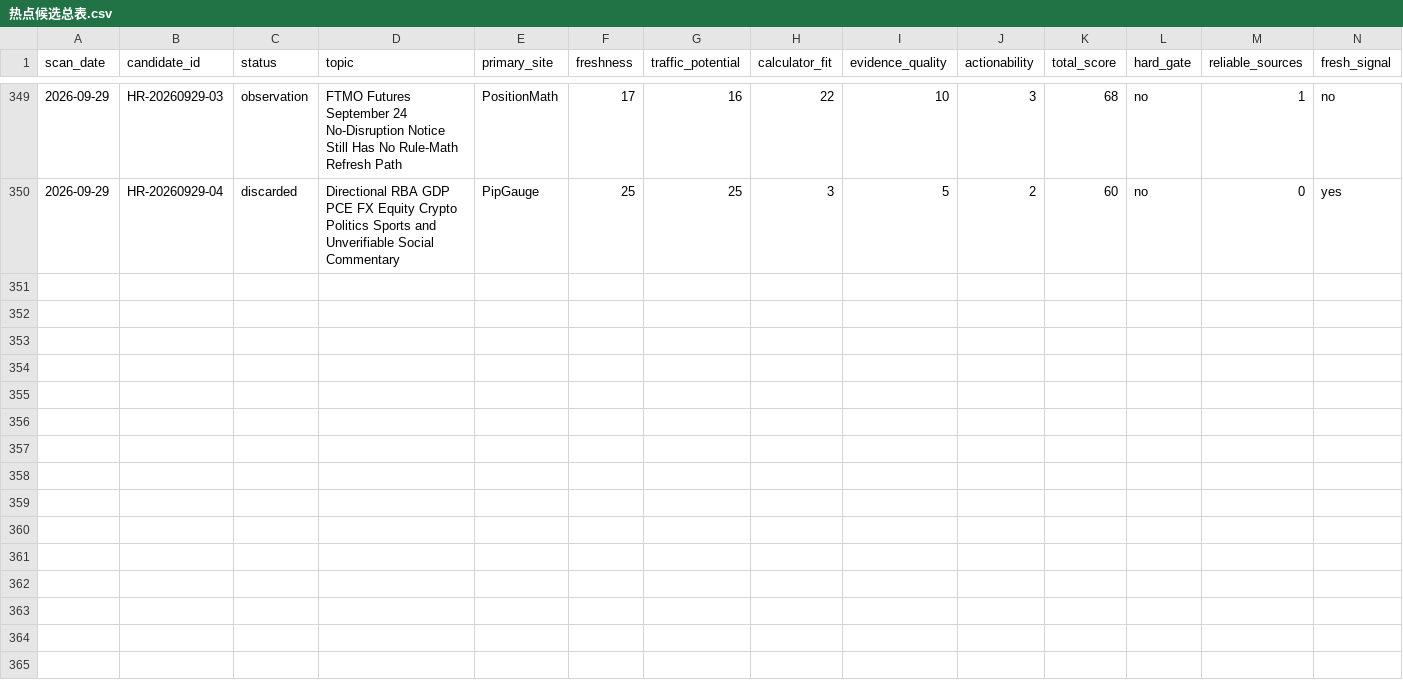
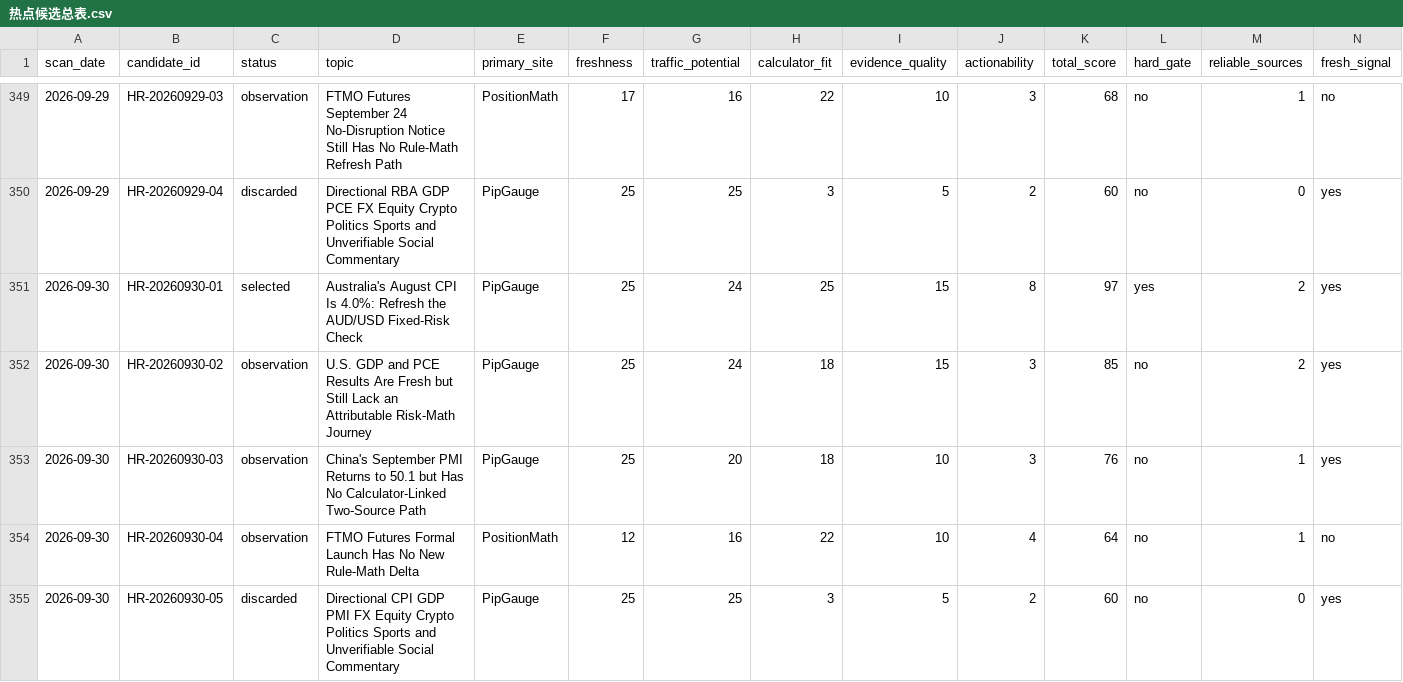
Before and after one commit to alastor8906/pipgauge-hotspot-radar-pages, a CSV file: radar/热点候选总表.csv, drawn as a sheet; only a part is shown, gaps mark what is left out; rows hold the shown columns only; the diff names each change by its address in the sheet, - before the commit and + after, or states it on an @@ line.

```diff
--- a/radar/热点候选总表.csv
+++ b/radar/热点候选总表.csv
+row 351: 2026-09-30 | HR-20260930-01 | selected | Australia's August CPI Is 4.0%: Refresh the AUD/USD Fixed-Risk Check | PipGauge | 25 | 24 | 25 | 15 | 8 | 97 | yes | 2 | yes
+row 352: 2026-09-30 | HR-20260930-02 | observation | U.S. GDP and PCE Results Are Fresh but Still Lack an Attributable Risk-Math Journey | PipGauge | 25 | 24 | 18 | 15 | 3 | 85 | no | 2 | yes
+row 353: 2026-09-30 | HR-20260930-03 | observation | China's September PMI Returns to 50.1 but Has No Calculator-Linked Two-Source Path | PipGauge | 25 | 20 | 18 | 10 | 3 | 76 | no | 1 | yes
+row 354: 2026-09-30 | HR-20260930-04 | observation | FTMO Futures Formal Launch Has No New Rule-Math Delta | PositionMath | 12 | 16 | 22 | 10 | 4 | 64 | no | 1 | no
+row 355: 2026-09-30 | HR-20260930-05 | discarded | Directional CPI GDP PMI FX Equity Crypto Politics Sports and Unverifiable Social Commentary | PipGauge | 25 | 25 | 3 | 5 | 2 | 60 | no | 0 | yes
```
Also changed, not shown: 热点候选总表.csv, 15 other files.
